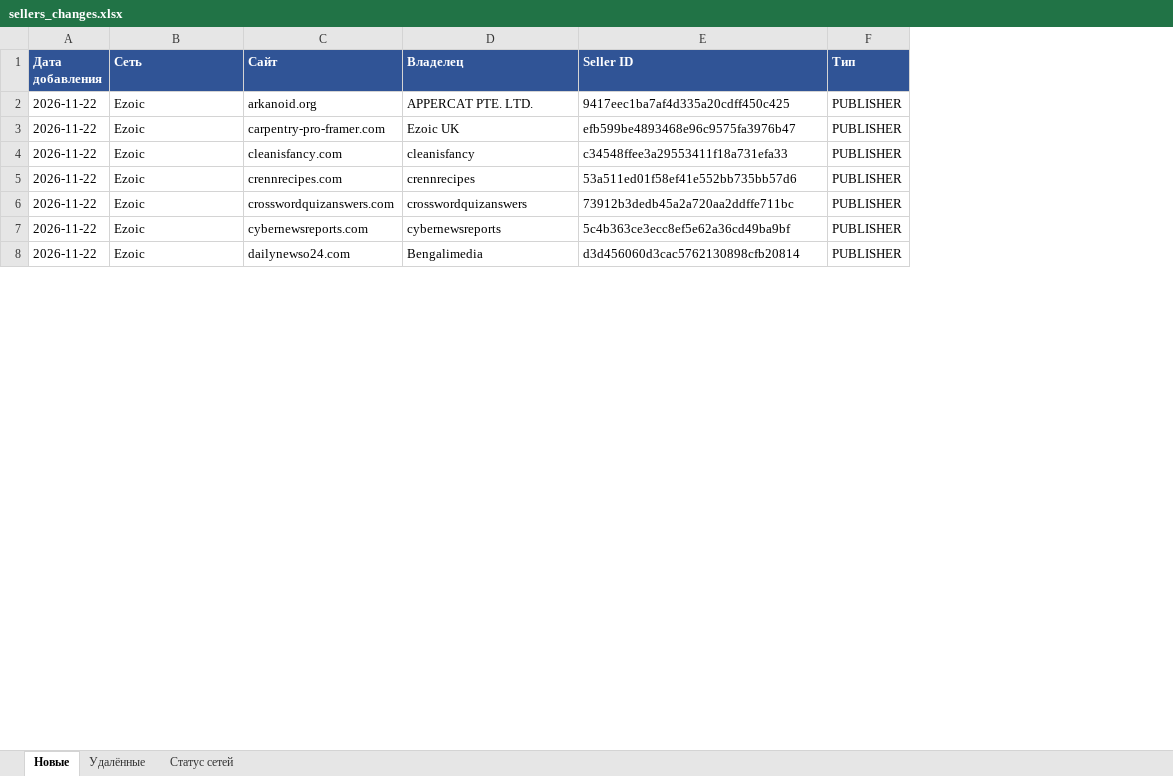
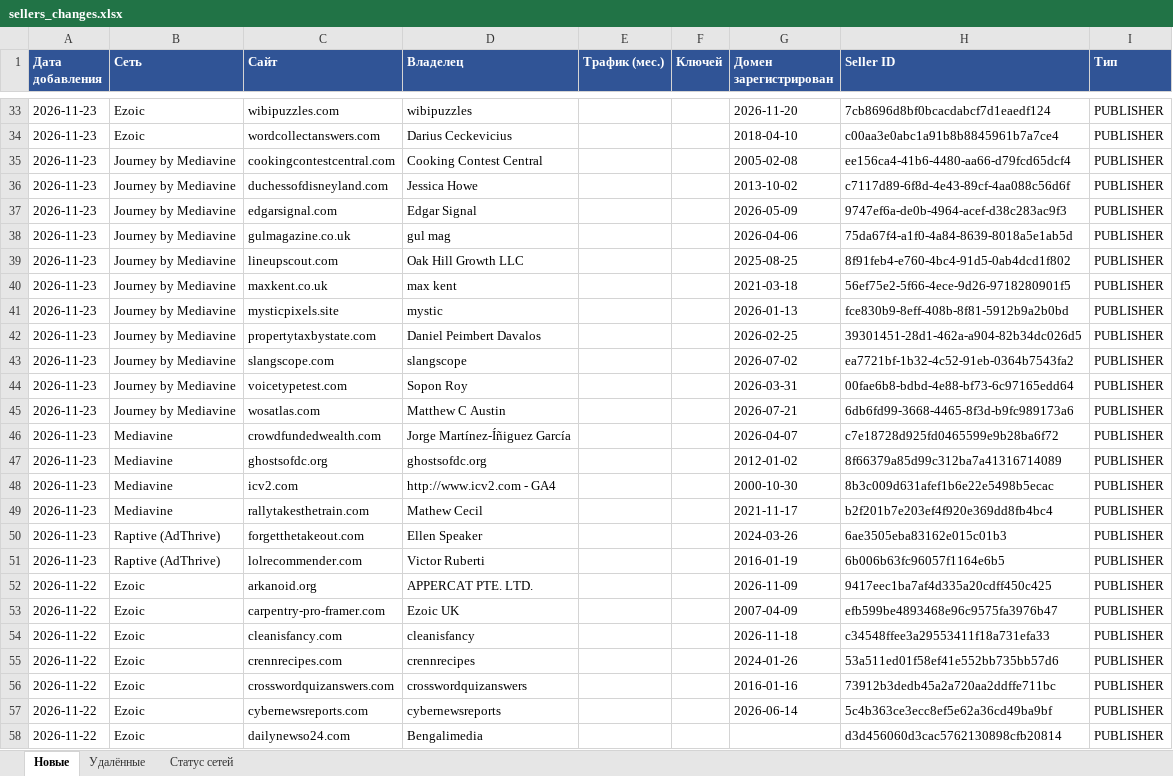
Before and after one commit to gkachalov/ads, an Excel workbook: sellers_changes.xlsx, sheet Новые, drawn as a sheet; only a part is shown, gaps mark what is left out; values as stored, in another font and other column widths than the file's, no borders; the diff covers the shown part only; the diff names each change by its address in the sheet, - before the commit and + after, or states it on an @@ line.

```diff
--- a/sellers_changes.xlsx (sheet Новые)
+++ b/sellers_changes.xlsx (sheet Новые)
+column E (Трафик (мес.)), empty
+column F (Ключей), empty
+column G (Домен зарегистрирован), rows 52-57: 2026-11-09 | 2007-04-09 | 2026-11-18 | 2024-01-26 | 2016-01-16 | 2026-06-14
+row 33: 2026-11-23 | Ezoic | wibipuzzles.com | wibipuzzles |  |  | 2026-11-20 | 7cb8696d8bf0bcacdabcf7d1eaedf124 | PUBLISHER
+row 34: 2026-11-23 | Ezoic | wordcollectanswers.com | Darius Ceckevicius |  |  | 2018-04-10 | c00aa3e0abc1a91b8b8845961b7a7ce4 | PUBLISHER
+row 35: 2026-11-23 | Journey by Mediavine | cookingcontestcentral.com | Cooking Contest Central |  |  | 2005-02-08 | ee156ca4-41b6-4480-aa66-d79fcd65dcf4 | PUBLISHER
+row 36: 2026-11-23 | Journey by Mediavine | duchessofdisneyland.com | Jessica Howe |  |  | 2013-10-02 | c7117d89-6f8d-4e43-89cf-4aa088c56d6f | PUBLISHER
+row 37: 2026-11-23 | Journey by Mediavine | edgarsignal.com | Edgar Signal |  |  | 2026-05-09 | 9747ef6a-de0b-4964-acef-d38c283ac9f3 | PUBLISHER
+row 38: 2026-11-23 | Journey by Mediavine | gulmagazine.co.uk | gul mag |  |  | 2026-04-06 | 75da67f4-a1f0-4a84-8639-8018a5e1ab5d | PUBLISHER
+row 39: 2026-11-23 | Journey by Mediavine | lineupscout.com | Oak Hill Growth LLC |  |  | 2025-08-25 | 8f91feb4-e760-4bc4-91d5-0ab4dcd1f802 | PUBLISHER
+row 40: 2026-11-23 | Journey by Mediavine | maxkent.co.uk | max kent |  |  | 2021-03-18 | 56ef75e2-5f66-4ece-9d26-9718280901f5 | PUBLISHER
+row 41: 2026-11-23 | Journey by Mediavine | mysticpixels.site | mystic |  |  | 2026-01-13 | fce830b9-8eff-408b-8f81-5912b9a2b0bd | PUBLISHER
+row 42: 2026-11-23 | Journey by Mediavine | propertytaxbystate.com | Daniel Peimbert Davalos |  |  | 2026-02-25 | 39301451-28d1-462a-a904-82b34dc026d5 | PUBLISHER
+row 43: 2026-11-23 | Journey by Mediavine | slangscope.com | slangscope |  |  | 2026-07-02 | ea7721bf-1b32-4c52-91eb-0364b7543fa2 | PUBLISHER
+row 44: 2026-11-23 | Journey by Mediavine | voicetypetest.com | Sopon Roy |  |  | 2026-03-31 | 00fae6b8-bdbd-4e88-bf73-6c97165edd64 | PUBLISHER
+row 45: 2026-11-23 | Journey by Mediavine | wosatlas.com | Matthew C Austin |  |  | 2026-07-21 | 6db6fd99-3668-4465-8f3d-b9fc989173a6 | PUBLISHER
+row 46: 2026-11-23 | Mediavine | crowdfundedwealth.com | Jorge Martínez-Íñiguez García |  |  | 2026-04-07 | c7e18728d925fd0465599e9b28ba6f72 | PUBLISHER
+row 47: 2026-11-23 | Mediavine | ghostsofdc.org | ghostsofdc.org |  |  | 2012-01-02 | 8f66379a85d99c312ba7a41316714089 | PUBLISHER
+row 48: 2026-11-23 | Mediavine | icv2.com | http://www.icv2.com - GA4 |  |  | 2000-10-30 | 8b3c009d631afef1b6e22e5498b5ecac | PUBLISHER
+row 49: 2026-11-23 | Mediavine | rallytakesthetrain.com | Mathew Cecil |  |  | 2021-11-17 | b2f201b7e203ef4f920e369dd8fb4bc4 | PUBLISHER
+row 50: 2026-11-23 | Raptive (AdThrive) | forgetthetakeout.com | Ellen Speaker |  |  | 2024-03-26 | 6ae3505eba83162e015c01b3 | PUBLISHER
+row 51: 2026-11-23 | Raptive (AdThrive) | lolrecommender.com | Victor Ruberti |  |  | 2016-01-19 | 6b006b63fc96057f1164e6b5 | PUBLISHER
```
Also changed, not shown: 31 added rows elsewhere in this sheet, sheet Удалённые, sheet Статус сетей, 3 other files.
